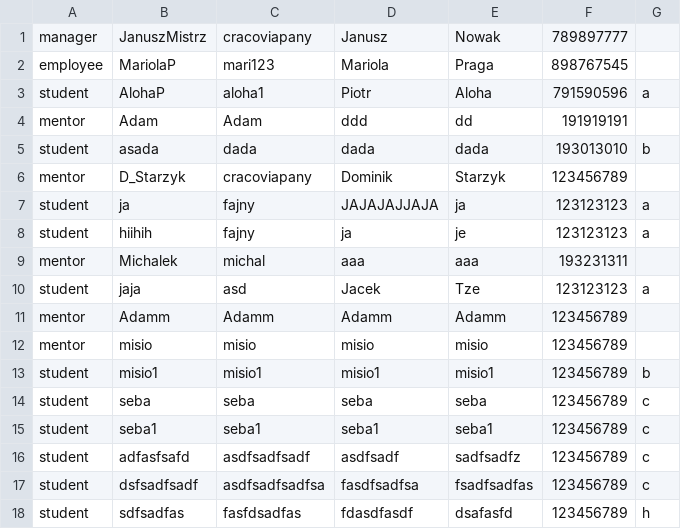
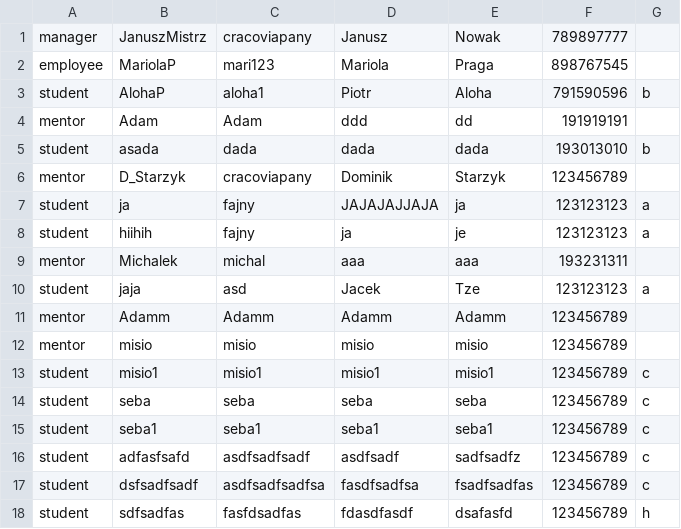
Before and after one commit to sebastianslupinski/CCMS_Python, a CSV file: user_data.csv, drawn as a sheet.

Commit message:
fix display groups of students and add data_Validation in edit_student method, work in progress in replacing student group

```diff
--- a/user_data.csv
+++ b/user_data.csv
@@ -2,3 +2,3 @@ manager,JanuszMistrz,cracoviapany,Janusz,Nowak,789897777
 employee,MariolaP,mari123,Mariola,Praga,898767545
-student,AlohaP,aloha1,Piotr,Aloha,791590596,a
+student,AlohaP,aloha1,Piotr,Aloha,791590596,b
 mentor,Adam,Adam,ddd,dd,191919191
@@ -12,3 +12,3 @@ mentor,Adamm,Adamm,Adamm,Adamm,123456789
 mentor,misio,misio,misio,misio,123456789
-student,misio1,misio1,misio1,misio1,123456789,b
+student,misio1,misio1,misio1,misio1,123456789,c
 student,seba,seba,seba,seba,123456789,c
```
Also changed, not shown: 5 other files.
